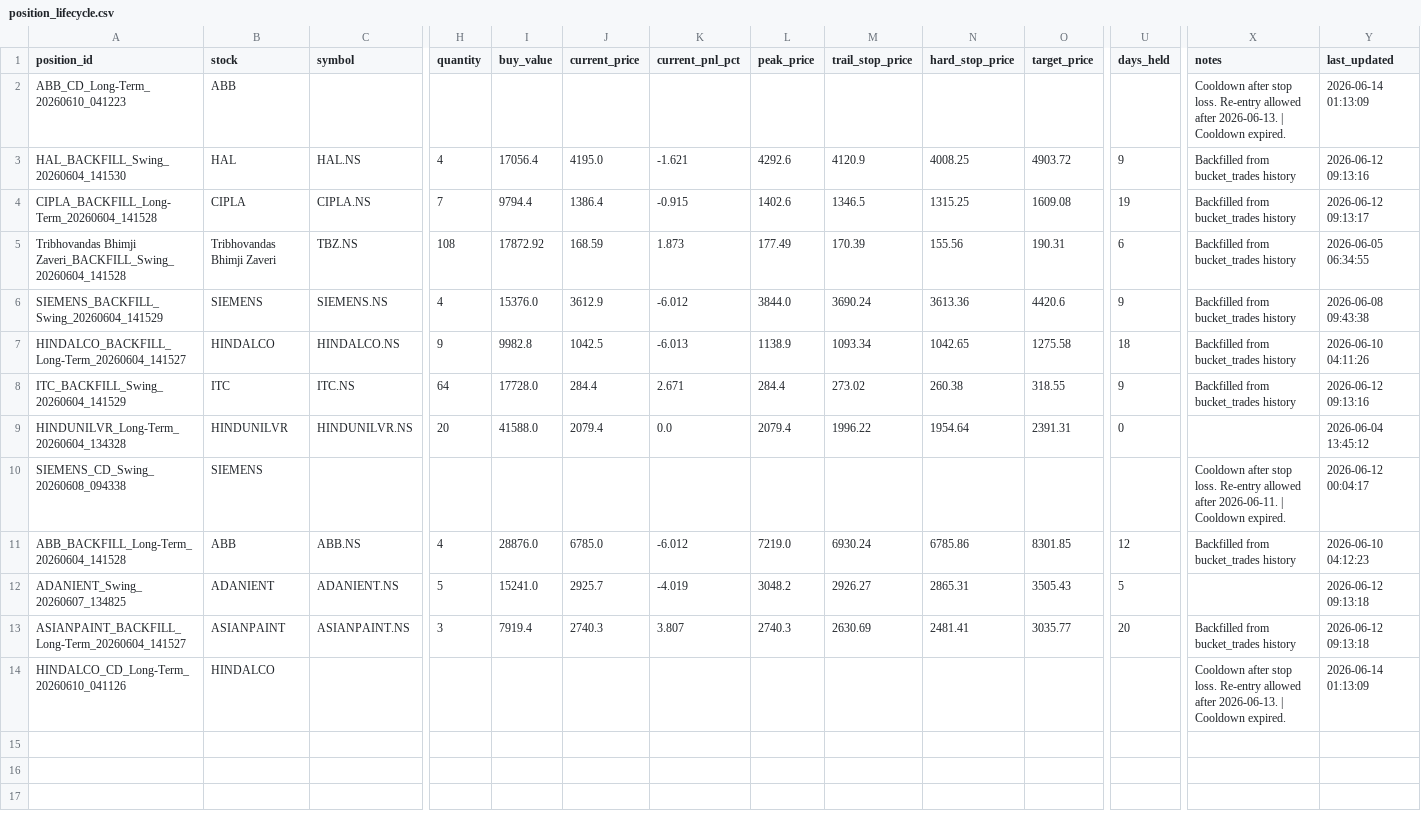
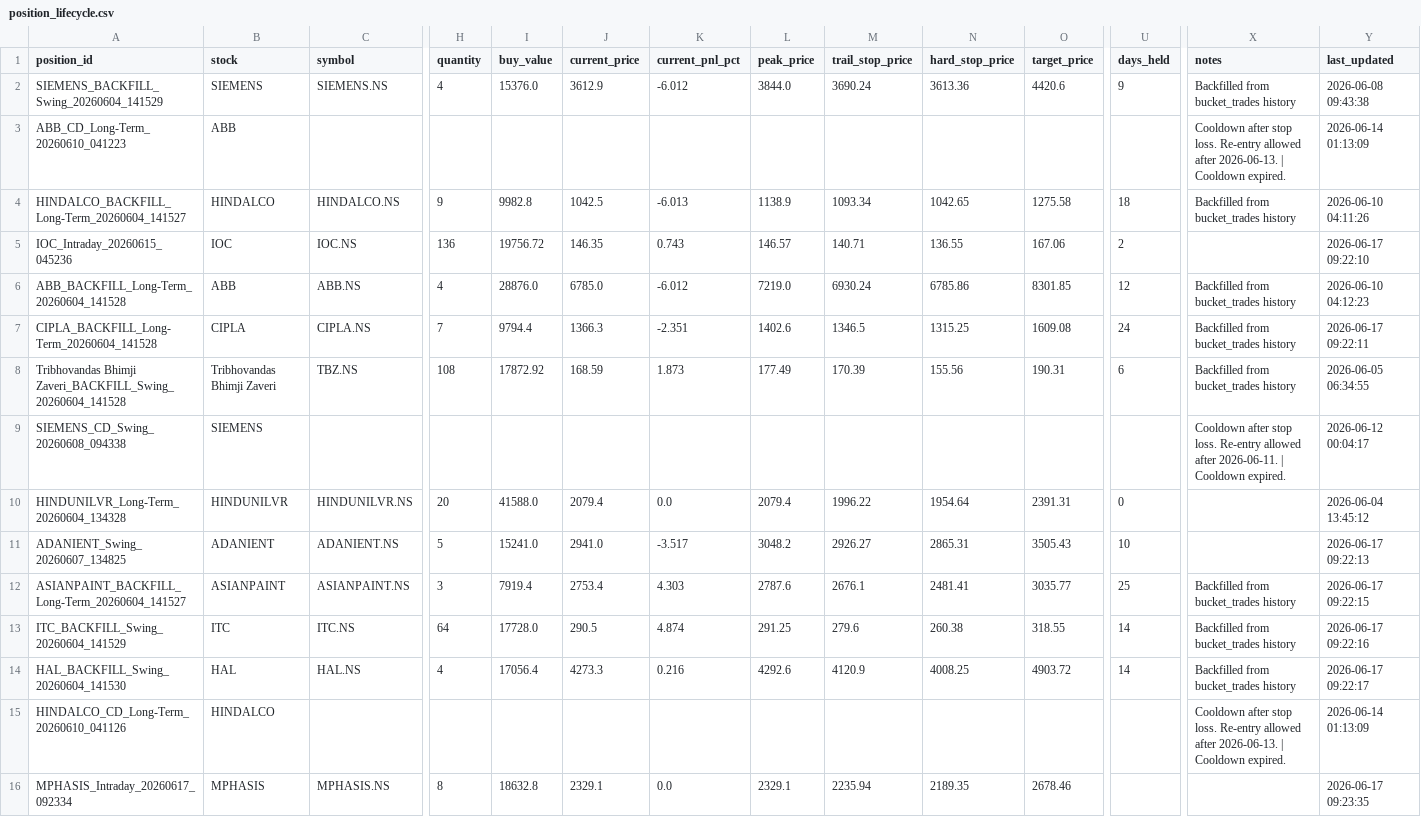
Before and after one commit to firojkhan9/trading-os, a CSV file: logs/position_lifecycle.csv, drawn as a sheet; only a part is shown, gaps mark what is left out; removed rows and columns are numbered as before the commit, all else as after; rows hold the shown columns only; the diff names each change by its address in the sheet, - before the commit and + after, or states it on an @@ line.

```diff
--- a/logs/position_lifecycle.csv
+++ b/logs/position_lifecycle.csv
@@ row 6 moved to row 2: SIEMENS_BACKFILL_Swing_20260604_141529 @@
-row 3: HAL_BACKFILL_Swing_20260604_141530 | HAL | HAL.NS | 4 | 17056.4 | 4195.0 | -1.621 | 4292.6 | 4120.9 | 4008.25 | 4903.72 | 9 | Backfilled from bucket_trades history | 2026-06-12 09:13:16
@@ row 7 moved to row 4: HINDALCO_BACKFILL_Long-Term_20260604_141… @@
+row 5: IOC_Intraday_20260615_045236 | IOC | IOC.NS | 136 | 19756.72 | 146.35 | 0.743 | 146.57 | 140.71 | 136.55 | 167.06 | 2 |  | 2026-06-17 09:22:10
@@ row 11 moved to row 6: ABB_BACKFILL_Long-Term_20260604_141528 @@
-J7 (current_price): 1386.4
+J7 (current_price): 1366.3
-K7 (current_pnl_pct): -0.915
+K7 (current_pnl_pct): -2.351
-U7 (days_held): 19
+U7 (days_held): 24
-Y7 (last_updated): 2026-06-12 09:13:17
+Y7 (last_updated): 2026-06-17 09:22:11
-row 8: ITC_BACKFILL_Swing_20260604_141529 | ITC | ITC.NS | 64 | 17728.0 | 284.4 | 2.671 | 284.4 | 273.02 | 260.38 | 318.55 | 9 | Backfilled from bucket_trades history | 2026-06-12 09:13:16
@@ row 10 moved to row 9: SIEMENS_CD_Swing_20260608_094338 @@
-J11 (current_price): 2925.7
+J11 (current_price): 2941.0
-K11 (current_pnl_pct): -4.019
+K11 (current_pnl_pct): -3.517
-U11 (days_held): 5
+U11 (days_held): 10
-Y11 (last_updated): 2026-06-12 09:13:18
+Y11 (last_updated): 2026-06-17 09:22:13
-J12 (current_price): 2740.3
+J12 (current_price): 2753.4
-K12 (current_pnl_pct): 3.807
+K12 (current_pnl_pct): 4.303
-L12 (peak_price): 2740.3
+L12 (peak_price): 2787.6
-M12 (trail_stop_price): 2630.69
+M12 (trail_stop_price): 2676.1
-U12 (days_held): 20
+U12 (days_held): 25
-Y12 (last_updated): 2026-06-12 09:13:18
+Y12 (last_updated): 2026-06-17 09:22:15
+row 13: ITC_BACKFILL_Swing_20260604_141529 | ITC | ITC.NS | 64 | 17728.0 | 290.5 | 4.874 | 291.25 | 279.6 | 260.38 | 318.55 | 14 | Backfilled from bucket_trades history | 2026-06-17 09:22:16
+row 14: HAL_BACKFILL_Swing_20260604_141530 | HAL | HAL.NS | 4 | 17056.4 | 4273.3 | 0.216 | 4292.6 | 4120.9 | 4008.25 | 4903.72 | 14 | Backfilled from bucket_trades history | 2026-06-17 09:22:17
+row 16: MPHASIS_Intraday_20260617_092334 | MPHASIS | MPHASIS.NS | 8 | 18632.8 | 2329.1 | 0.0 | 2329.1 | 2235.94 | 2189.35 | 2678.46 |  |  | 2026-06-17 09:23:35
```
Also changed, not shown: logs/bucket_state.csv, logs/signal_log.csv, 12 other files.
